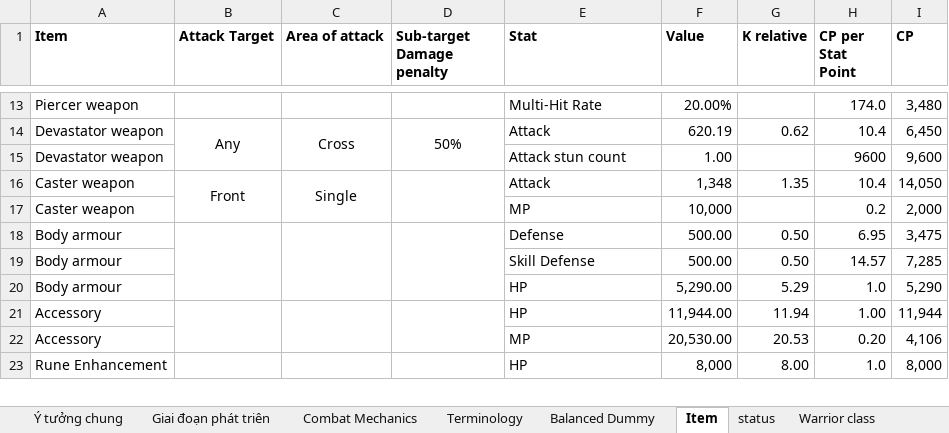
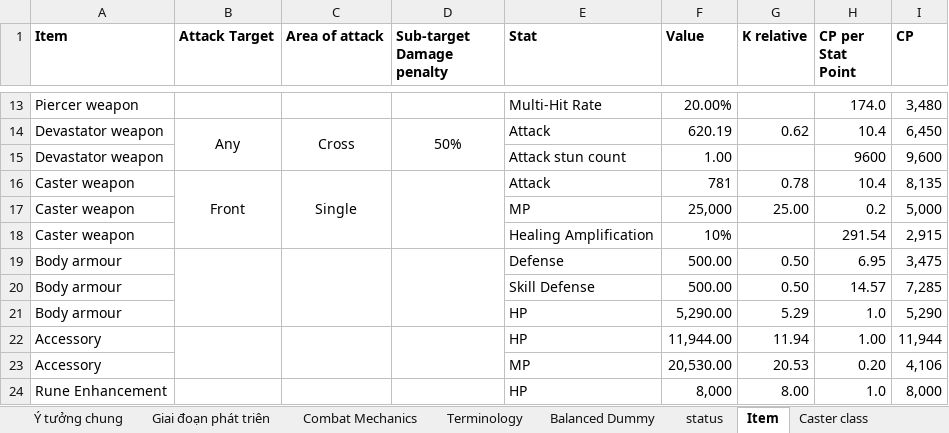
Before and after one commit to phamthach11-create/Avatar-war, an Excel workbook: data/excel/Thiết kế game.xlsx, sheet Item, drawn as a sheet; only a part is shown, gaps mark what is left out; values as stored, in another font and other column widths than the file's, no borders; the diff names each change by its address in the sheet, - before the commit and + after, or states it on an @@ line.

```diff
--- a/data/excel/Thiết kế game.xlsx (sheet Item)
+++ b/data/excel/Thiết kế game.xlsx (sheet Item)
+sheet tab: Caster class
@@ sheet tab order changed: Ý tưởng chung | Giai đoạn phát triên | Combat Mechanics | Terminology | Balanced Dummy | status | Item | Caster class @@
-F16 (Value): 1,348
+F16 (Value): 781
-G16 (K relative): 1.35
+G16 (K relative): 0.78
-I16 (CP): 14,050
+I16 (CP): 8,135
-F17 (Value): 10,000
+F17 (Value): 25,000
-G17 (K relative): (empty)
+G17 (K relative): 25.00
-I17 (CP): 2,000
+I17 (CP): 5,000
+row 18: Caster weapon |  |  |  | Healing Amplification | 10% |  | 291.54 | 2,915
```
Also changed, not shown: sheet Destroyer class, sheet Soldier class, sheet Piercer class, sheet status, sheet Warrior class, formulas that keep their value, 50 other files.
